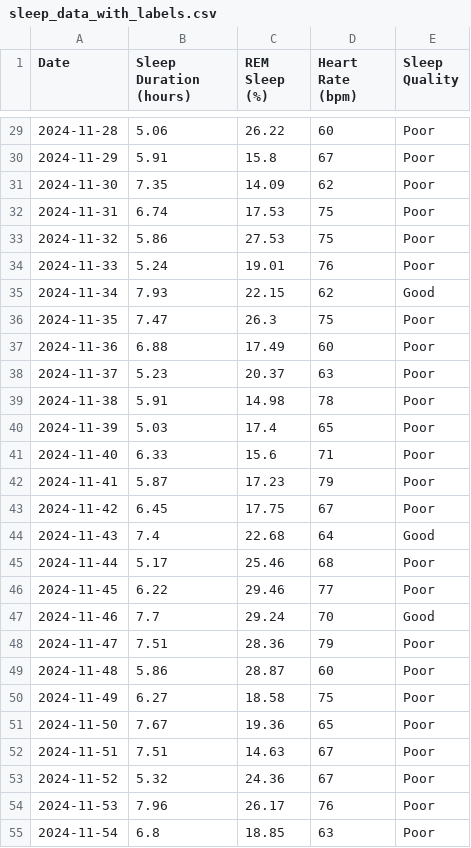
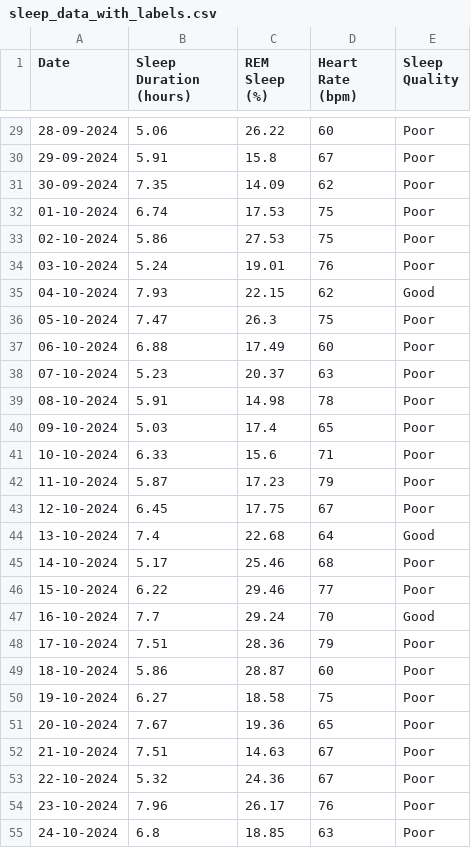
Before and after one commit to Debaditya-Som/Azure-Dream-Catcher, a CSV file: datasets/sleep_data_with_labels.csv, drawn as a sheet; only a part is shown, gaps mark what is left out; the diff covers the shown part only.

```diff
--- a/datasets/sleep_data_with_labels.csv
+++ b/datasets/sleep_data_with_labels.csv
@@ -29,27 +29,27 @@ Date,Sleep Duration (hours),REM Sleep (%),Heart Rate (bpm),Sleep Quality
-2024-11-28,5.06,26.22,60,Poor
-2024-11-29,5.91,15.8,67,Poor
-2024-11-30,7.35,14.09,62,Poor
-2024-11-31,6.74,17.53,75,Poor
-2024-11-32,5.86,27.53,75,Poor
-2024-11-33,5.24,19.01,76,Poor
-2024-11-34,7.93,22.15,62,Good
-2024-11-35,7.47,26.3,75,Poor
-2024-11-36,6.88,17.49,60,Poor
-2024-11-37,5.23,20.37,63,Poor
-2024-11-38,5.91,14.98,78,Poor
-2024-11-39,5.03,17.4,65,Poor
-2024-11-40,6.33,15.6,71,Poor
-2024-11-41,5.87,17.23,79,Poor
-2024-11-42,6.45,17.75,67,Poor
-2024-11-43,7.4,22.68,64,Good
-2024-11-44,5.17,25.46,68,Poor
-2024-11-45,6.22,29.46,77,Poor
-2024-11-46,7.7,29.24,70,Good
-2024-11-47,7.51,28.36,79,Poor
-2024-11-48,5.86,28.87,60,Poor
-2024-11-49,6.27,18.58,75,Poor
-2024-11-50,7.67,19.36,65,Poor
-2024-11-51,7.51,14.63,67,Poor
-2024-11-52,5.32,24.36,67,Poor
-2024-11-53,7.96,26.17,76,Poor
-2024-11-54,6.8,18.85,63,Poor
+28-09-2024,5.06,26.22,60,Poor
+29-09-2024,5.91,15.8,67,Poor
+30-09-2024,7.35,14.09,62,Poor
+01-10-2024,6.74,17.53,75,Poor
+02-10-2024,5.86,27.53,75,Poor
+03-10-2024,5.24,19.01,76,Poor
+04-10-2024,7.93,22.15,62,Good
+05-10-2024,7.47,26.3,75,Poor
+06-10-2024,6.88,17.49,60,Poor
+07-10-2024,5.23,20.37,63,Poor
+08-10-2024,5.91,14.98,78,Poor
+09-10-2024,5.03,17.4,65,Poor
+10-10-2024,6.33,15.6,71,Poor
+11-10-2024,5.87,17.23,79,Poor
+12-10-2024,6.45,17.75,67,Poor
+13-10-2024,7.4,22.68,64,Good
+14-10-2024,5.17,25.46,68,Poor
+15-10-2024,6.22,29.46,77,Poor
+16-10-2024,7.7,29.24,70,Good
+17-10-2024,7.51,28.36,79,Poor
+18-10-2024,5.86,28.87,60,Poor
+19-10-2024,6.27,18.58,75,Poor
+20-10-2024,7.67,19.36,65,Poor
+21-10-2024,7.51,14.63,67,Poor
+22-10-2024,5.32,24.36,67,Poor
+23-10-2024,7.96,26.17,76,Poor
+24-10-2024,6.8,18.85,63,Poor
```
Also changed, not shown: 75 edited cells elsewhere in this file, 7 other files.
